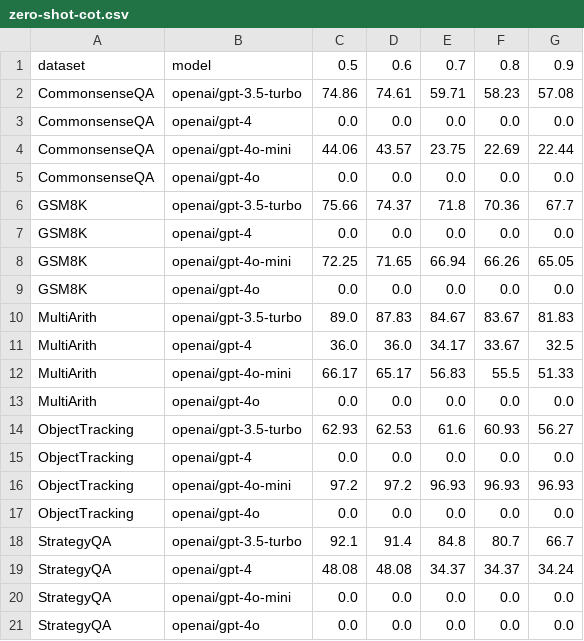
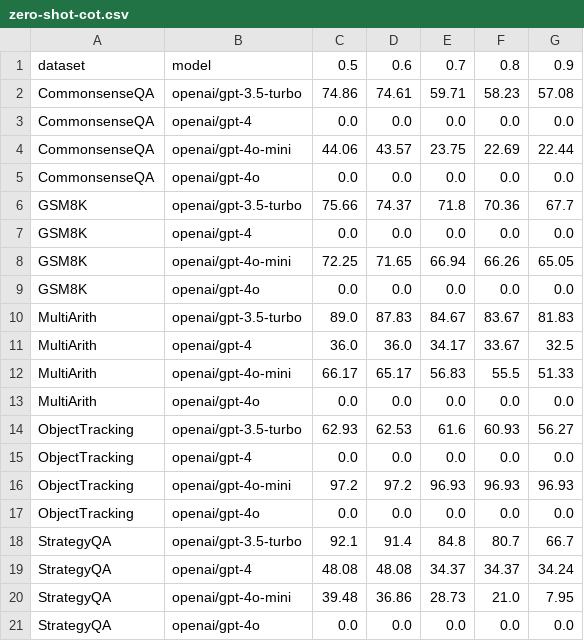
Before and after one commit to ahaaster/ZeroShot_cot, a CSV file: experiment/zero-shot-cot.csv, drawn as a sheet.

Commit message:
StrategyQA 4o-mini results

```diff
--- a/experiment/zero-shot-cot.csv
+++ b/experiment/zero-shot-cot.csv
@@ -19,3 +19,3 @@ StrategyQA,openai/gpt-3.5-turbo,92.1,91.4,84.8,80.7,66.7
 StrategyQA,openai/gpt-4,48.08,48.08,34.37,34.37,34.24
-StrategyQA,openai/gpt-4o-mini,0.0,0.0,0.0,0.0,0.0
+StrategyQA,openai/gpt-4o-mini,39.48,36.86,28.73,21.0,7.95
 StrategyQA,openai/gpt-4o,0.0,0.0,0.0,0.0,0.0
```
